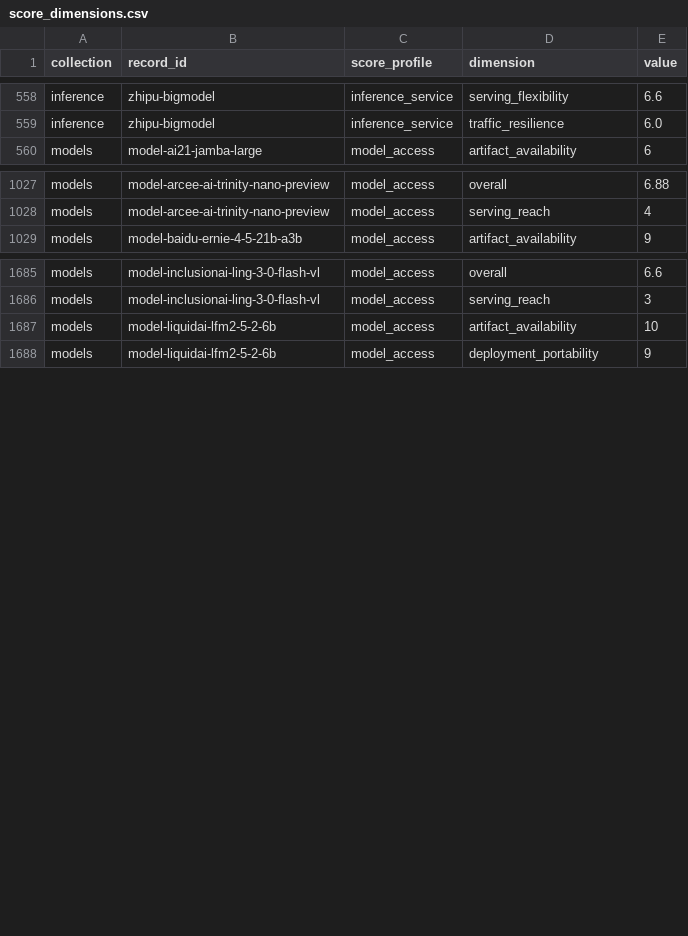
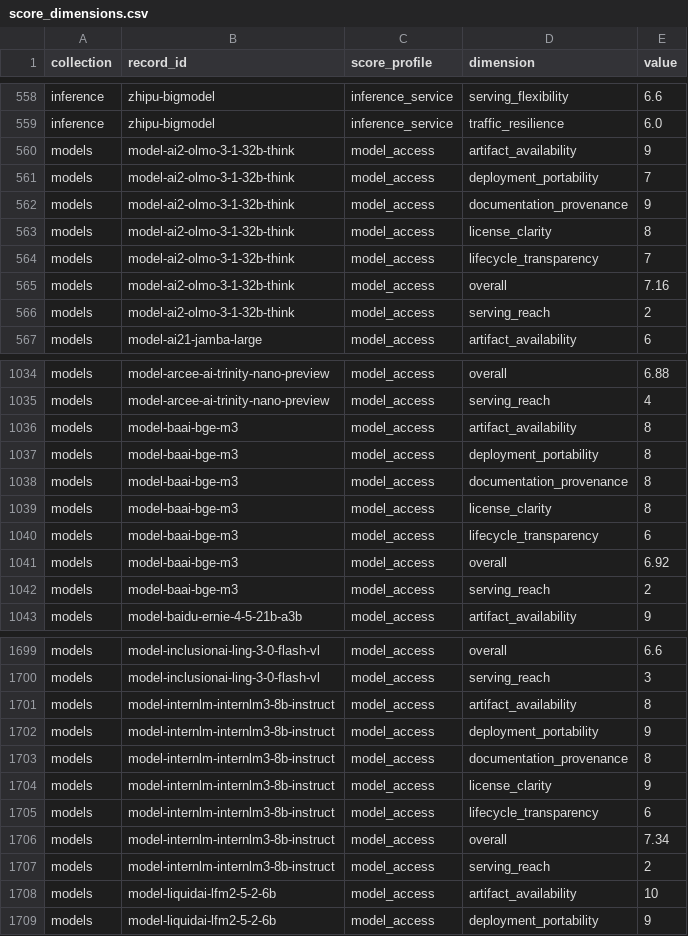
Before and after one commit to katagun/ai-systems-atlas, a CSV file: web/analysis/score_dimensions.csv, drawn as a sheet; only a part is shown, gaps mark what is left out; the diff covers the shown part only.

Commit message:
Publish BAAI, Ai2, Shanghai AI Lab, and TII with reviewed releases; unblock embedding reviews (#515)
Four model reviews plus four lab admissions, on top of a merged
origin/main. BGE M3 (MIT, embedding_model, 6.92) for BAAI; Olmo 3.1 32B
Think (Apache-2.0, 7.16) for Ai2 via init-gap; InternLM3 8B Instruct
(Apache-2.0, 7.34) for the Shanghai AI Laboratory via init-gap, with
reviewed system mindsearch joined; Falcon-H1 7B Instruct (new
LicenseRef-Falcon-LLM-License, 6.08) for TII via init-gap with new ae
country, card flag, and taxonomy entries. Machinery: importer translates
a declared type=embedding into the embedding output modality (ADR 056
amended) with a new maintained test; link/gap tests now select linked
records by predicate instead of position. All records
automation-authored with ADR 055 disclosure and no_statement_found risk
flags. BACKLOG six-lab item done, gap-list embedding note updated,
COVERAGE snapshot at 379 releases / 72 labs. Validated: promote check
x4, validate_directory --counts, regenerate --check, node web tests
246/246, full Python suite 1108 tests OK. Requesting Verify on the PR
only.

---------

Co-authored-by: Test <test@example.com>

```diff
--- a/web/analysis/score_dimensions.csv
+++ b/web/analysis/score_dimensions.csv
@@ -559,2 +559,9 @@ inference,zhipu-bigmodel,inference_service,serving_flexibility,6.6
 inference,zhipu-bigmodel,inference_service,traffic_resilience,6.0
+models,model-ai2-olmo-3-1-32b-think,model_access,artifact_availability,9
+models,model-ai2-olmo-3-1-32b-think,model_access,deployment_portability,7
+models,model-ai2-olmo-3-1-32b-think,model_access,documentation_provenance,9
+models,model-ai2-olmo-3-1-32b-think,model_access,license_clarity,8
+models,model-ai2-olmo-3-1-32b-think,model_access,lifecycle_transparency,7
+models,model-ai2-olmo-3-1-32b-think,model_access,overall,7.16
+models,model-ai2-olmo-3-1-32b-think,model_access,serving_reach,2
 models,model-ai21-jamba-large,model_access,artifact_availability,6
@@ -1028,2 +1035,9 @@ models,model-arcee-ai-trinity-nano-preview,model_access,overall,6.88
 models,model-arcee-ai-trinity-nano-preview,model_access,serving_reach,4
+models,model-baai-bge-m3,model_access,artifact_availability,8
+models,model-baai-bge-m3,model_access,deployment_portability,8
+models,model-baai-bge-m3,model_access,documentation_provenance,8
+models,model-baai-bge-m3,model_access,license_clarity,8
+models,model-baai-bge-m3,model_access,lifecycle_transparency,6
+models,model-baai-bge-m3,model_access,overall,6.92
+models,model-baai-bge-m3,model_access,serving_reach,2
 models,model-baidu-ernie-4-5-21b-a3b,model_access,artifact_availability,9
@@ -1686,2 +1700,9 @@ models,model-inclusionai-ling-3-0-flash-vl,model_access,overall,6.6
 models,model-inclusionai-ling-3-0-flash-vl,model_access,serving_reach,3
+models,model-internlm-internlm3-8b-instruct,model_access,artifact_availability,8
+models,model-internlm-internlm3-8b-instruct,model_access,deployment_portability,9
+models,model-internlm-internlm3-8b-instruct,model_access,documentation_provenance,8
+models,model-internlm-internlm3-8b-instruct,model_access,license_clarity,9
+models,model-internlm-internlm3-8b-instruct,model_access,lifecycle_transparency,6
+models,model-internlm-internlm3-8b-instruct,model_access,overall,7.34
+models,model-internlm-internlm3-8b-instruct,model_access,serving_reach,2
 models,model-liquidai-lfm2-5-2-6b,model_access,artifact_availability,10
```
Also changed, not shown: 7 added rows elsewhere in this file, web/analysis/evidence.csv, web/analysis/material_licenses.csv, 42 other files.
